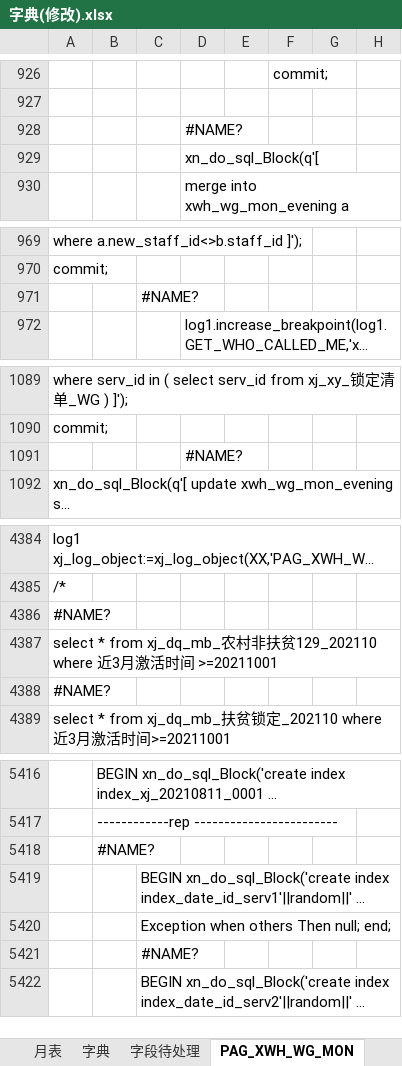
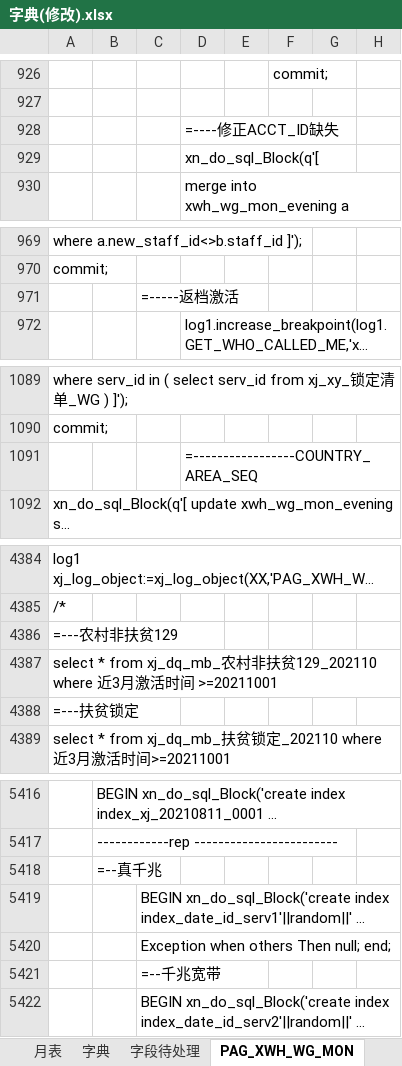
Before and after one commit to xiajun309/pgwork, an Excel workbook: create_data/字典(修改).xlsx, sheet PAG_XWH_WG_MON, drawn as a sheet; only a part is shown, gaps mark what is left out; long unchanged cells end in …; values as stored, in another font and other column widths than the file's, no cell formats; formulas without a stored value are shown as written; the diff covers the shown part only; the diff names each change by its address in the sheet, - before the commit and + after, or states it on an @@ line.

```diff
--- a/create_data/字典(修改).xlsx (sheet PAG_XWH_WG_MON)
+++ b/create_data/字典(修改).xlsx (sheet PAG_XWH_WG_MON)
-D928: #NAME?
+D928: =----修正ACCT_ID缺失
-C971: #NAME?
+C971: =-----返档激活
-D1091: #NAME?
+D1091: =-----------------COUNTRY_AREA_SEQ
-A4386: #NAME?
+A4386: =---农村非扶贫129
-A4388: #NAME?
+A4388: =---扶贫锁定
-B5418: #NAME?
+B5418: =--真千兆
-C5421: #NAME?
+C5421: =--千兆宽带
```
Also changed, not shown: 44 edited cells elsewhere in this sheet, sheet 字段待处理, sheet XN_MARKETING_PAC, sheet 字典, sheet XN_MARKETING_PAC_Eight, other sheet tabs, cell formats, base_data/ora_pac.xlsx, 2 other files.
